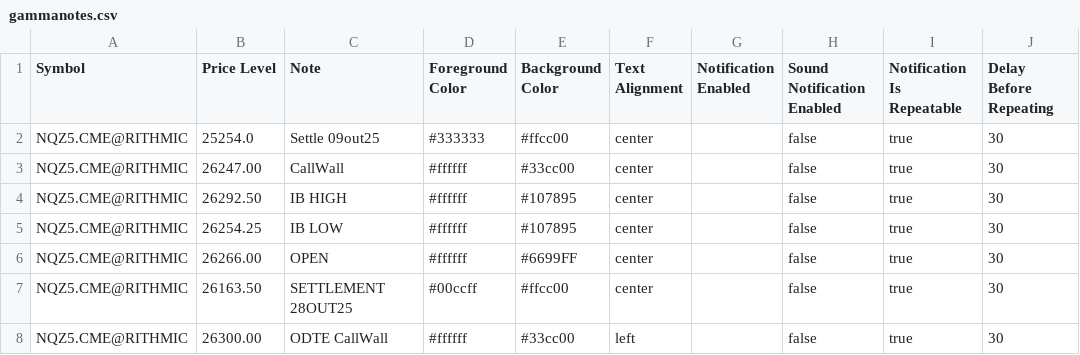
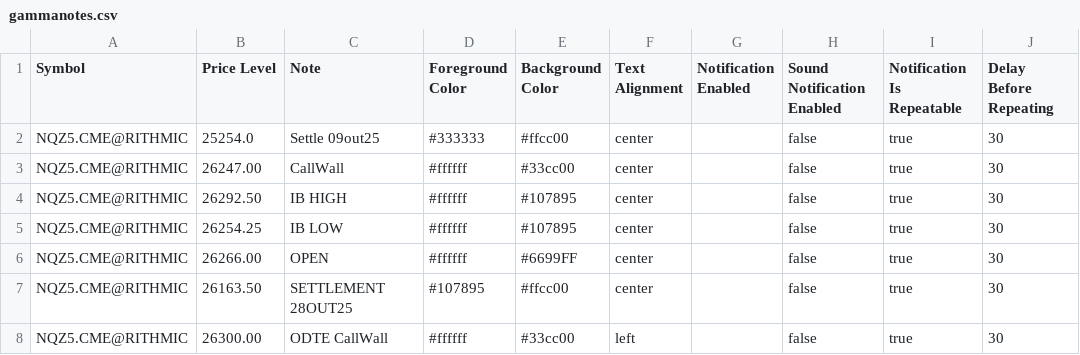
Before and after one commit to chevrOm/gammanotes, a CSV file: gammanotes.csv, drawn as a sheet; only a part is shown; the diff names each change by its address in the sheet, - before the commit and + after, or states it on an @@ line.

Commit message:
update gammanotes.csv

```diff
--- a/gammanotes.csv
+++ b/gammanotes.csv
-D7 (Foreground Color): #00ccff
+D7 (Foreground Color): #107895
```
